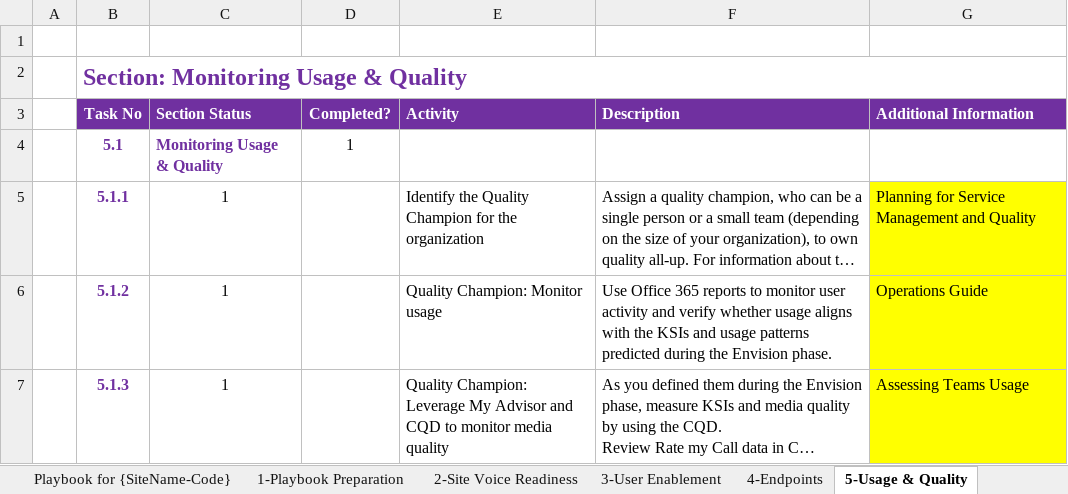
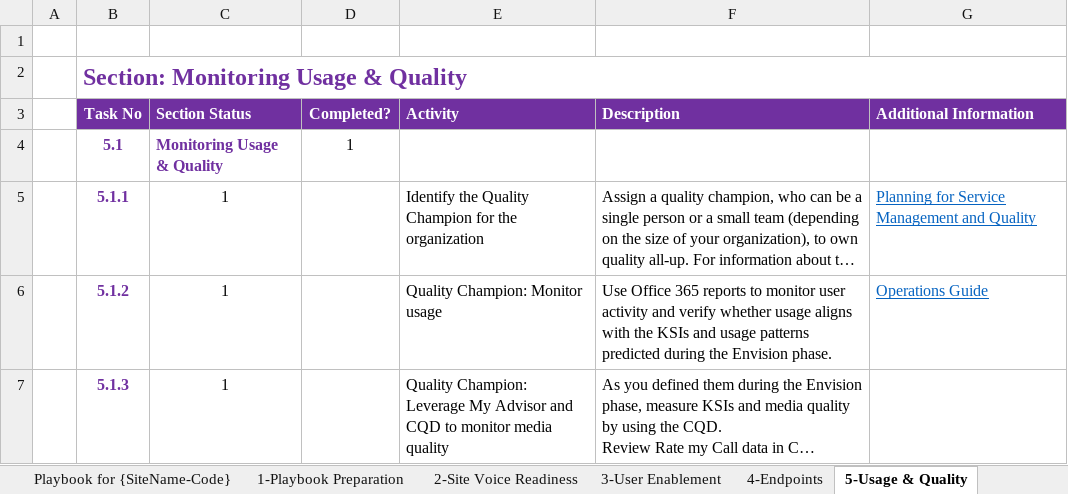
Before and after one commit to MicrosoftDocs/OfficeDocs-SkypeForBusiness, an Excel workbook: Teams/downloads/site-enablement-playbook-for-voice-(playbook).xlsx, sheet 5-Usage & Quality, drawn as a sheet; long unchanged cells end in …; values as stored, in another font and other column widths than the file's, no borders; conditional formats not drawn; the diff names each change by its address in the sheet, - before the commit and + after, or states it on an @@ line.

```diff
--- a/Teams/downloads/site-enablement-playbook-for-voice-(playbook).xlsx (sheet 5-Usage & Quality)
+++ b/Teams/downloads/site-enablement-playbook-for-voice-(playbook).xlsx (sheet 5-Usage & Quality)
-G5:G7 fill: #FFFF00
+G5:G7 fill: none
@@ G5:G6 underline: off → on, text colour: black → #0563C1 @@
-G7 (Additional Information): Assessing Teams Usage
+G7 (Additional Information): (empty)
```
Also changed, not shown: sheet 4-Endpoints.
